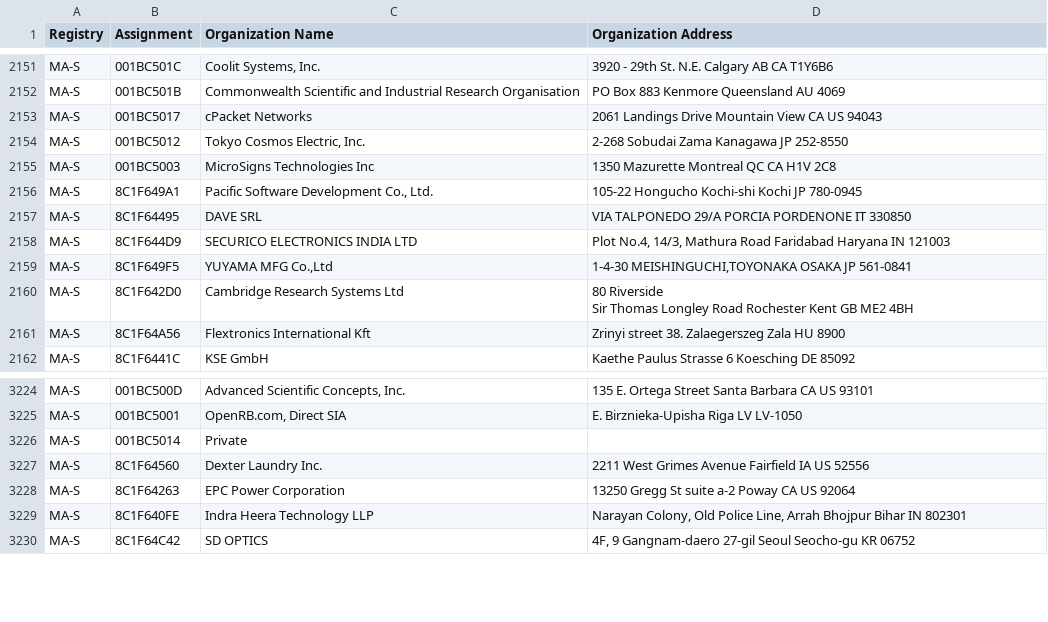
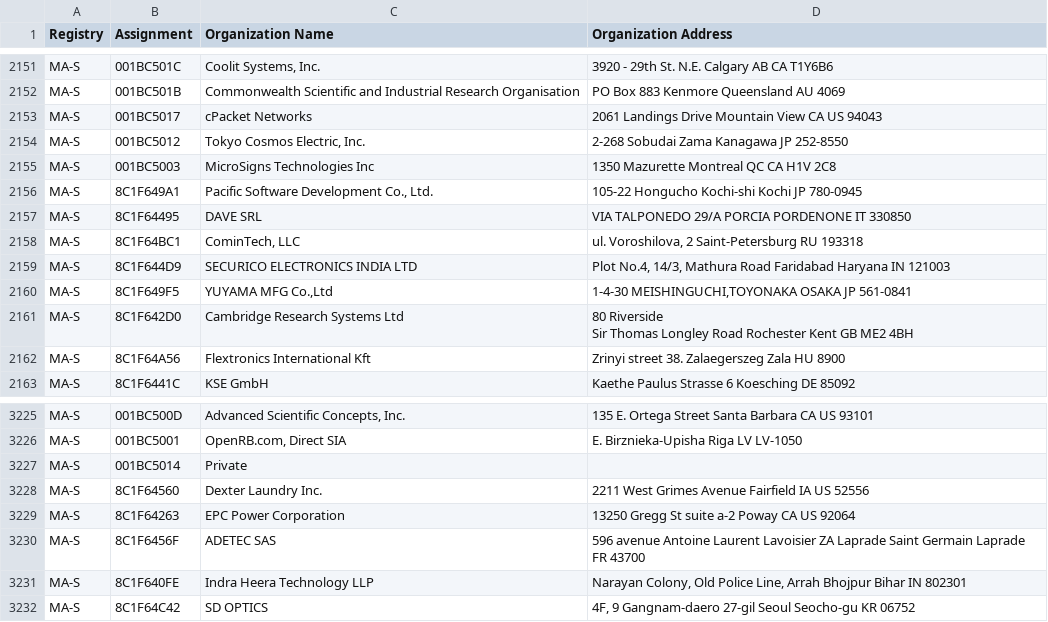
Before and after one commit to hdm/mac-ages, a CSV file: data/ieee/oui36.csv, drawn as a sheet; only a part is shown, gaps mark what is left out.

```diff
--- a/data/ieee/oui36.csv
+++ b/data/ieee/oui36.csv
@@ -2178,2 +2178,3 @@ MA-S,8C1F649A1,"Pacific Software Development Co., Ltd.",105-22 Hongucho Kochi-sh
 MA-S,8C1F64495,DAVE SRL,VIA TALPONEDO 29/A PORCIA PORDENONE IT 330850
+MA-S,8C1F64BC1,"CominTech, LLC","ul. Voroshilova, 2 Saint-Petersburg  RU 193318 "
 MA-S,8C1F644D9,SECURICO ELECTRONICS INDIA LTD,"Plot No.4, 14/3, Mathura Road Faridabad  Haryana IN 121003 "
@@ -3257,2 +3258,3 @@ MA-S,8C1F64560,Dexter Laundry Inc.,2211 West Grimes Avenue Fairfield IA US 52556
 MA-S,8C1F64263,EPC Power Corporation,13250 Gregg St suite a-2 Poway CA US 92064
+MA-S,8C1F6456F,ADETEC SAS,596 avenue Antoine Laurent Lavoisier ZA Laprade Saint Germain Laprade  FR 43700
 MA-S,8C1F640FE,Indra Heera Technology LLP,"Narayan Colony, Old Police Line, Arrah Bhojpur Bihar IN 802301 "
```
Also changed, not shown: data/ieee/mam.csv, 4 other files.
